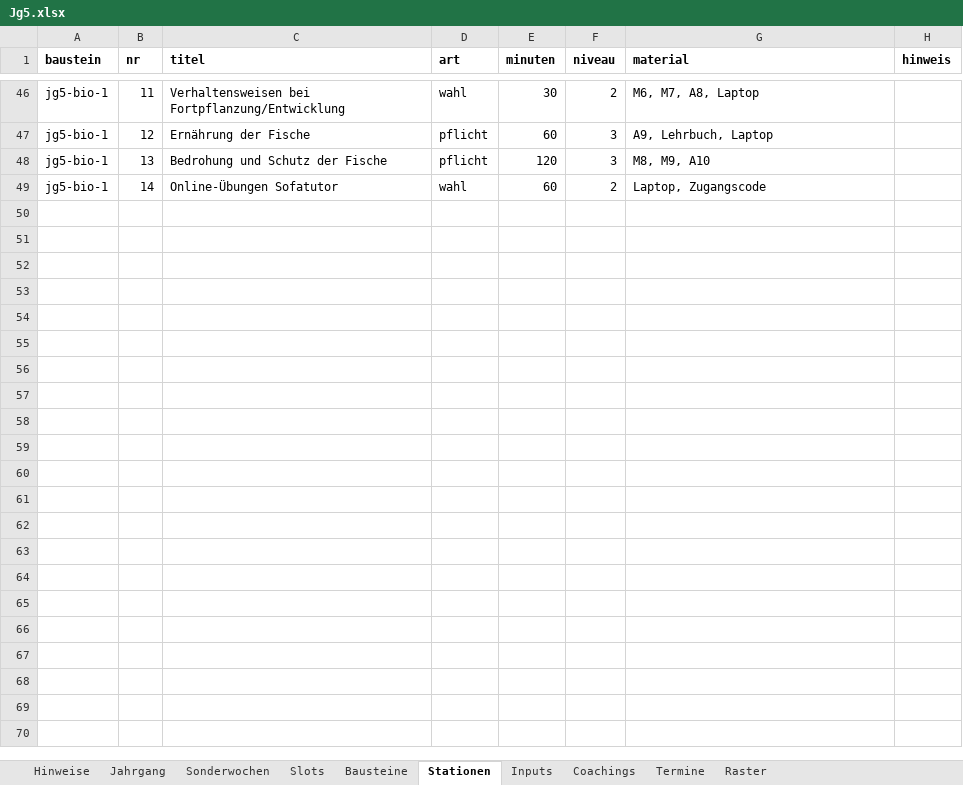
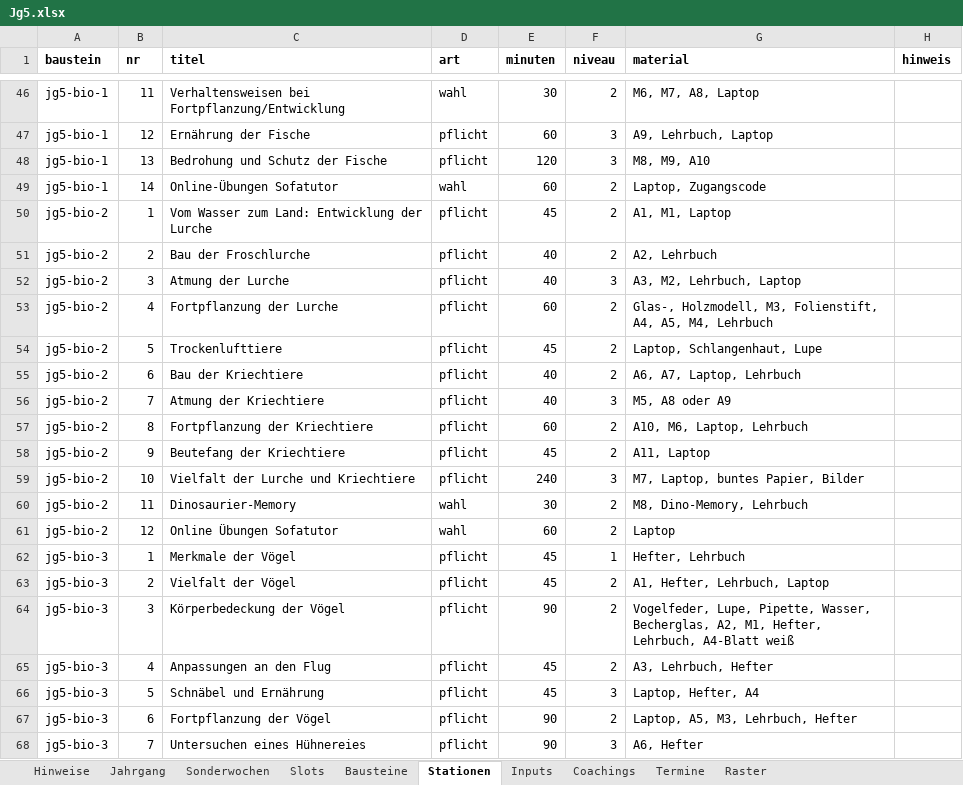
Before and after one commit to smt-esz/soul-companion, an Excel workbook: content/jahrgaenge/Jg5.xlsx, sheet Stationen, drawn as a sheet; only a part is shown, gaps mark what is left out; values as stored, in another font and other column widths than the file's, no borders; the diff covers the shown part only; the diff names each change by its address in the sheet, - before the commit and + after, or states it on an @@ line.

```diff
--- a/content/jahrgaenge/Jg5.xlsx (sheet Stationen)
+++ b/content/jahrgaenge/Jg5.xlsx (sheet Stationen)
+row 50: jg5-bio-2 | 1 | Vom Wasser zum Land: Entwicklung der Lurche | pflicht | 45 | 2 | A1, M1, Laptop
+row 51: jg5-bio-2 | 2 | Bau der Froschlurche | pflicht | 40 | 2 | A2, Lehrbuch
+row 52: jg5-bio-2 | 3 | Atmung der Lurche | pflicht | 40 | 3 | A3, M2, Lehrbuch, Laptop
+row 53: jg5-bio-2 | 4 | Fortpflanzung der Lurche | pflicht | 60 | 2 | Glas-, Holzmodell, M3, Folienstift, A4, A5, M4, Lehrbuch
+row 54: jg5-bio-2 | 5 | Trockenlufttiere | pflicht | 45 | 2 | Laptop, Schlangenhaut, Lupe
+row 55: jg5-bio-2 | 6 | Bau der Kriechtiere | pflicht | 40 | 2 | A6, A7, Laptop, Lehrbuch
+row 56: jg5-bio-2 | 7 | Atmung der Kriechtiere | pflicht | 40 | 3 | M5, A8 oder A9
+row 57: jg5-bio-2 | 8 | Fortpflanzung der Kriechtiere | pflicht | 60 | 2 | A10, M6, Laptop, Lehrbuch
+row 58: jg5-bio-2 | 9 | Beutefang der Kriechtiere | pflicht | 45 | 2 | A11, Laptop
+row 59: jg5-bio-2 | 10 | Vielfalt der Lurche und Kriechtiere | pflicht | 240 | 3 | M7, Laptop, buntes Papier, Bilder
+row 60: jg5-bio-2 | 11 | Dinosaurier-Memory | wahl | 30 | 2 | M8, Dino-Memory, Lehrbuch
+row 61: jg5-bio-2 | 12 | Online Übungen Sofatutor | wahl | 60 | 2 | Laptop
+row 62: jg5-bio-3 | 1 | Merkmale der Vögel | pflicht | 45 | 1 | Hefter, Lehrbuch
+row 63: jg5-bio-3 | 2 | Vielfalt der Vögel | pflicht | 45 | 2 | A1, Hefter, Lehrbuch, Laptop
+row 64: jg5-bio-3 | 3 | Körperbedeckung der Vögel | pflicht | 90 | 2 | Vogelfeder, Lupe, Pipette, Wasser, Becherglas, A2, M1, Hefter, Lehrbuch, A4-Blatt weiß
+row 65: jg5-bio-3 | 4 | Anpassungen an den Flug | pflicht | 45 | 2 | A3, Lehrbuch, Hefter
+row 66: jg5-bio-3 | 5 | Schnäbel und Ernährung | pflicht | 45 | 3 | Laptop, Hefter, A4
+row 67: jg5-bio-3 | 6 | Fortpflanzung der Vögel | pflicht | 90 | 2 | Laptop, A5, M3, Lehrbuch, Hefter
+row 68: jg5-bio-3 | 7 | Untersuchen eines Hühnereies | pflicht | 90 | 3 | A6, Hefter
```
Also changed, not shown: 193 added rows elsewhere in this sheet, sheet Bausteine, content/jahrgaenge/Jg6.xlsx, content/jahrgaenge/Jg7.xlsx, 1 other file.
